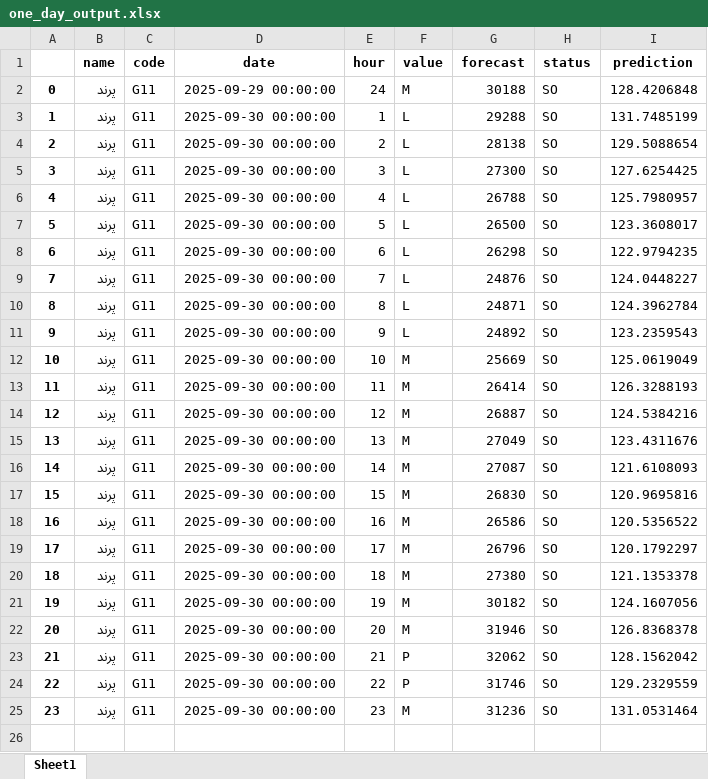
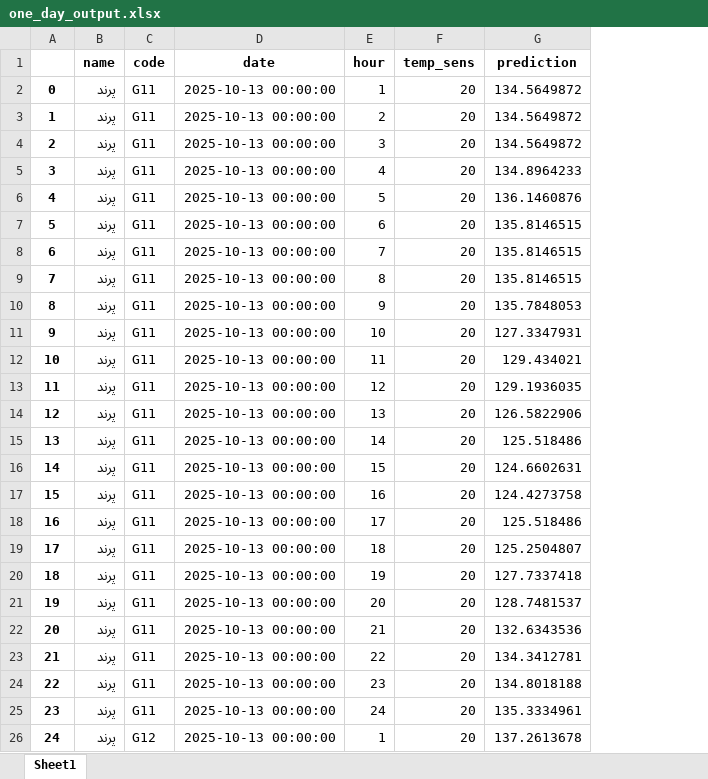
Before and after one commit to SHSMJ200/Bargh_ML, an Excel workbook: src/models/prediction/one_day_output.xlsx, sheet Sheet1, drawn as a sheet; only a part is shown; values as stored, in another font and other column widths than the file's, no borders; removed rows and columns are numbered as before the commit, all else as after; the diff covers the shown part only; the diff names each change by its address in the sheet, - before the commit and + after, or states it on an @@ line.

```diff
--- a/src/models/prediction/one_day_output.xlsx (sheet Sheet1)
+++ b/src/models/prediction/one_day_output.xlsx (sheet Sheet1)
-column F (value), rows 3-25: L | L | L | L | L | L | L | L | L | M | M | M | M | M | M | M | M | M | M | M | P | P | M
-column G (forecast), rows 3-25: 29288 | 28138 | 27300 | 26788 | 26500 | 26298 | 24876 | 24871 | 24892 | 25669 | 26414 | 26887 | 27049 | 27087 | 26830 | 26586 | 26796 | 27380 | 30182 | 31946 | 32062 | 31746 | 31236
-column H (status), rows 3-25: all SO
+column F (temp_sens), rows 2-24: all 20
-row 2: 0 | پرند | G11 | 2025-09-29 00:00:00 | 24 | M | 30188 | SO | 128.4206848
@@ column A renumbered between rows 2 and 24 @@
-D2:D24 (date): 2025-09-30 00:00:00
+D2:D24 (date): 2025-10-13 00:00:00
-G2 (prediction): 131.7485199
+G2 (prediction): 134.5649872
-G3 (prediction): 129.5088654
+G3 (prediction): 134.5649872
-G4 (prediction): 127.6254425
+G4 (prediction): 134.5649872
-G5 (prediction): 125.7980957
+G5 (prediction): 134.8964233
-G6 (prediction): 123.3608017
+G6 (prediction): 136.1460876
-G7 (prediction): 122.9794235
+G7 (prediction): 135.8146515
-G8 (prediction): 124.0448227
+G8 (prediction): 135.8146515
-G9 (prediction): 124.3962784
+G9 (prediction): 135.8146515
-G10 (prediction): 123.2359543
+G10 (prediction): 135.7848053
-G11 (prediction): 125.0619049
+G11 (prediction): 127.3347931
-G12 (prediction): 126.3288193
+G12 (prediction): 129.434021
-G13 (prediction): 124.5384216
+G13 (prediction): 129.1936035
-G14 (prediction): 123.4311676
+G14 (prediction): 126.5822906
-G15 (prediction): 121.6108093
+G15 (prediction): 125.518486
-G16 (prediction): 120.9695816
+G16 (prediction): 124.6602631
-G17 (prediction): 120.5356522
+G17 (prediction): 124.4273758
-G18 (prediction): 120.1792297
+G18 (prediction): 125.518486
-G19 (prediction): 121.1353378
+G19 (prediction): 125.2504807
-G20 (prediction): 124.1607056
+G20 (prediction): 127.7337418
-G21 (prediction): 126.8368378
+G21 (prediction): 128.7481537
-G22 (prediction): 128.1562042
+G22 (prediction): 132.6343536
-G23 (prediction): 129.2329559
+G23 (prediction): 134.3412781
-G24 (prediction): 131.0531464
+G24 (prediction): 134.8018188
+row 25: 23 | پرند | G11 | 2025-10-13 00:00:00 | 24 | 20 | 135.3334961
+row 26: 24 | پرند | G12 | 2025-10-13 00:00:00 | 1 | 20 | 137.2613678
```
Also changed, not shown: 23 added rows elsewhere in this sheet, src/models/prediction/one_day_input.xlsx, 13 other files.
